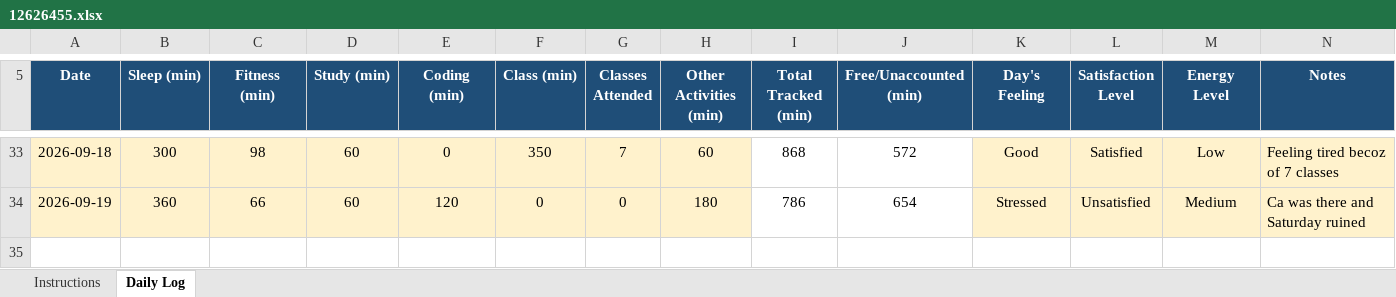
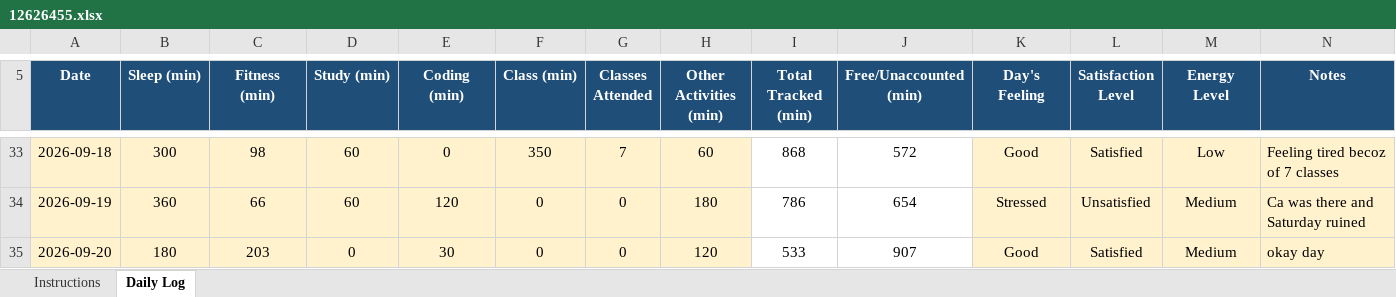
Before and after one commit to Jatin-jay-31/12626455D2635, an Excel workbook: 12626455.xlsx, sheet Daily Log, drawn as a sheet; only a part is shown, gaps mark what is left out; values as stored, in another font and other column widths than the file's, no borders; conditional formats not drawn; the diff names each change by its address in the sheet, - before the commit and + after, or states it on an @@ line.

```diff
--- a/12626455.xlsx (sheet Daily Log)
+++ b/12626455.xlsx (sheet Daily Log)
+row 35: 2026-09-20 | 180 | 203 | 0 | 30 | 0 | 0 | 120 | 533 | 907 | Good | Satisfied | Medium | okay day
```
Also changed, not shown: 1 other file.
